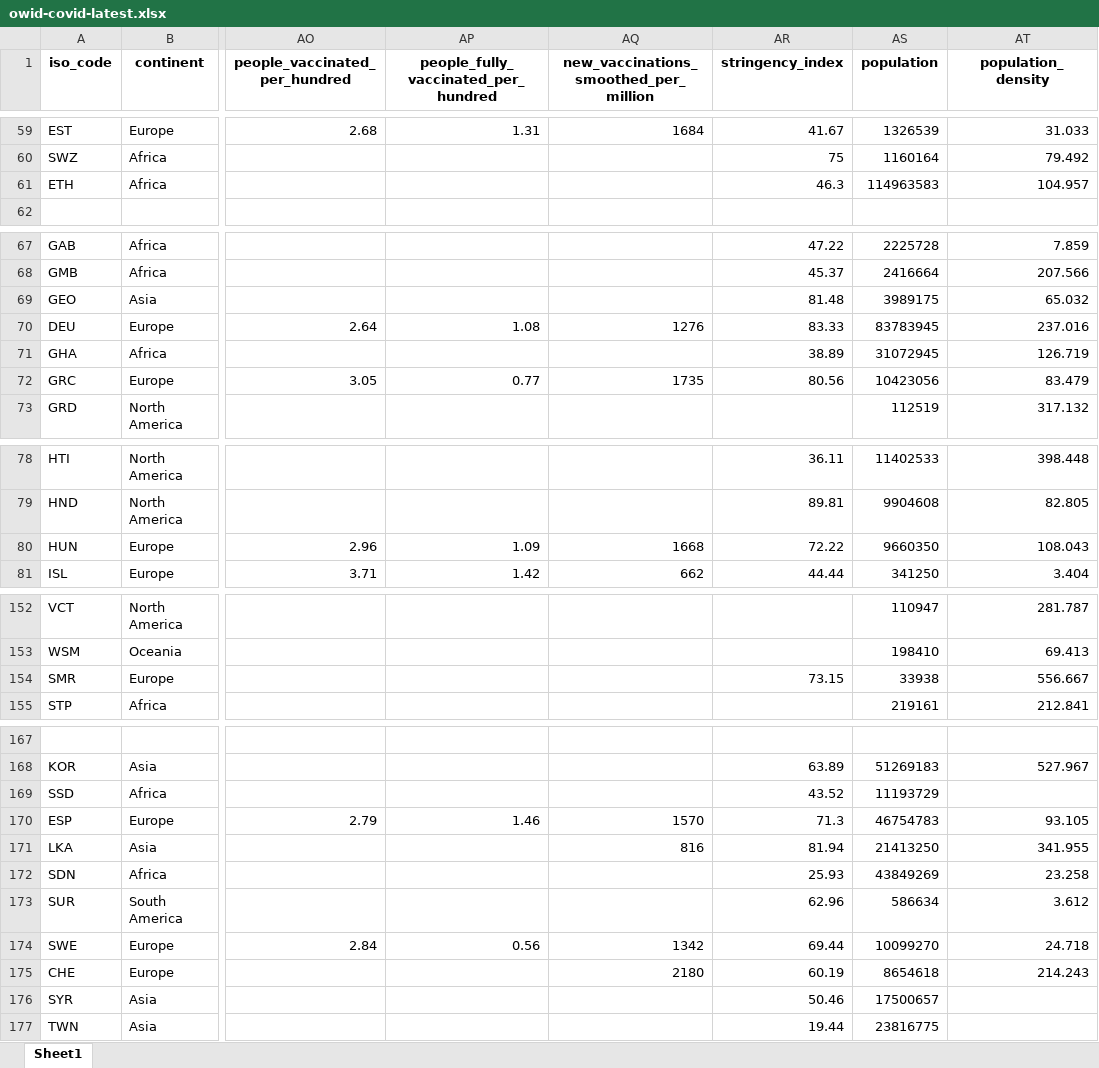
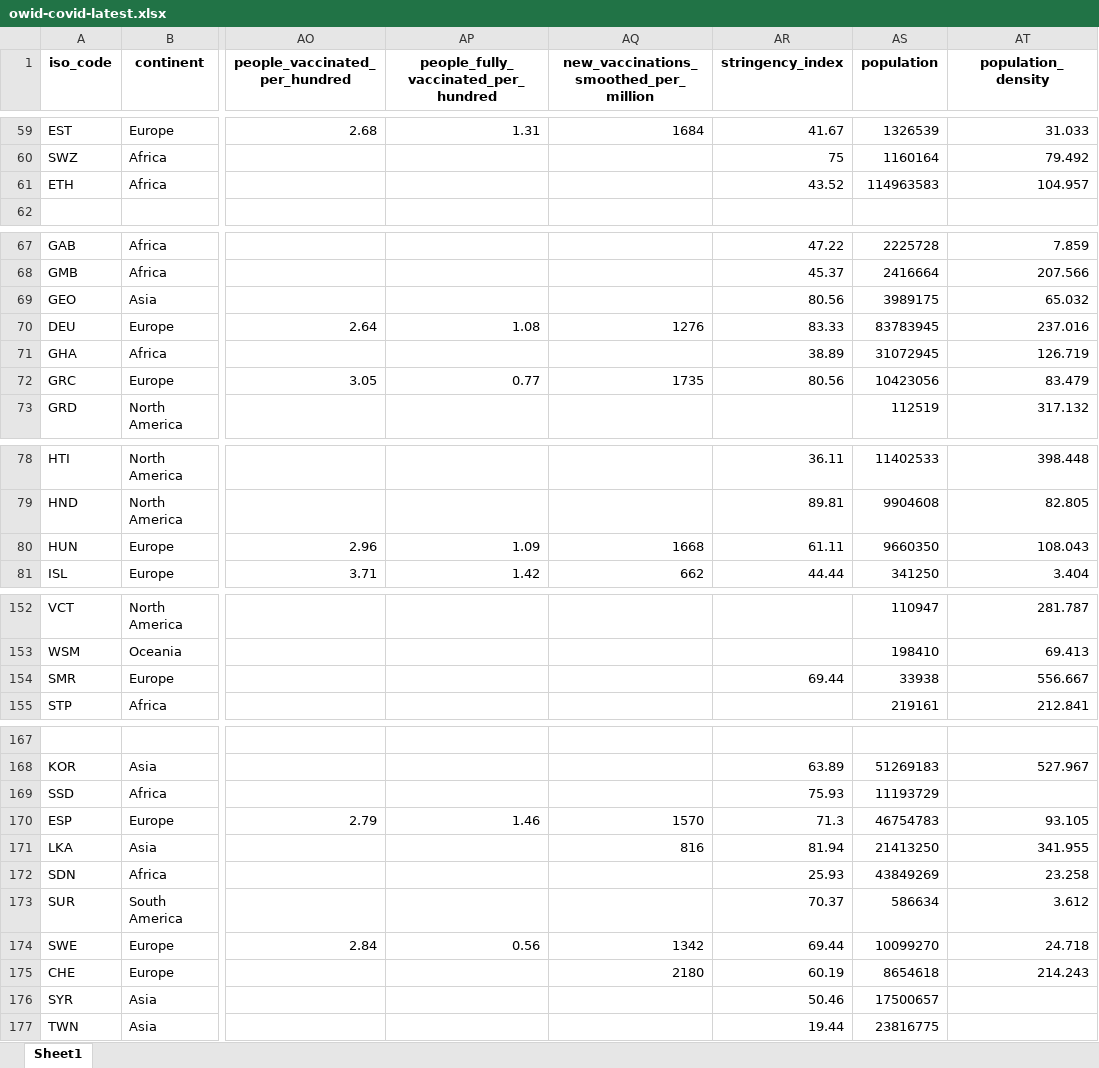
Before and after one commit to owid/covid-19-data, an Excel workbook: public/data/latest/owid-covid-latest.xlsx, sheet Sheet1, drawn as a sheet; only a part is shown, gaps mark what is left out; values as stored, in another font and other column widths than the file's, no borders; the diff covers the shown part only; the diff names each change by its address in the sheet, - before the commit and + after, or states it on an @@ line.

```diff
--- a/public/data/latest/owid-covid-latest.xlsx (sheet Sheet1)
+++ b/public/data/latest/owid-covid-latest.xlsx (sheet Sheet1)
-AR61 (stringency_index): 46.3
+AR61 (stringency_index): 43.52
-AR69 (stringency_index): 81.48
+AR69 (stringency_index): 80.56
-AR80 (stringency_index): 72.22
+AR80 (stringency_index): 61.11
-AR154 (stringency_index): 73.15
+AR154 (stringency_index): 69.44
-AR169 (stringency_index): 43.52
+AR169 (stringency_index): 75.93
-AR173 (stringency_index): 62.96
+AR173 (stringency_index): 70.37
```
Also changed, not shown: 1 added row, 1 removed row and 37 edited cells elsewhere in this sheet, 25 other files.
